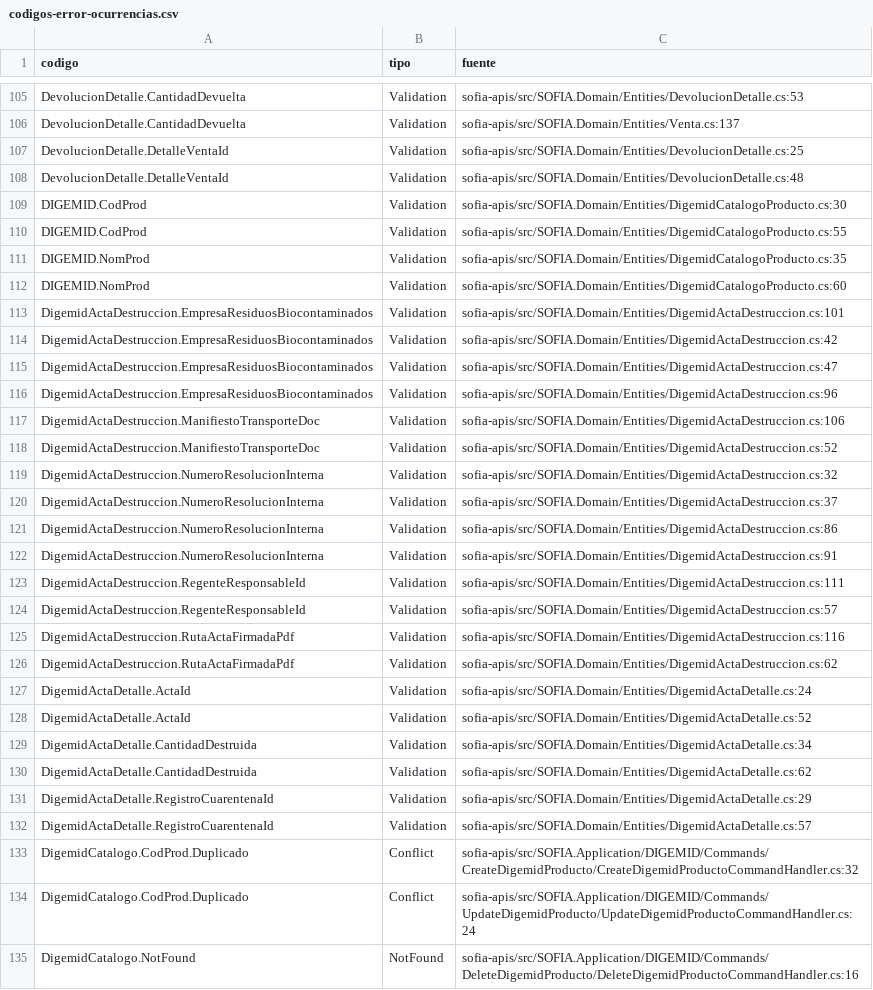
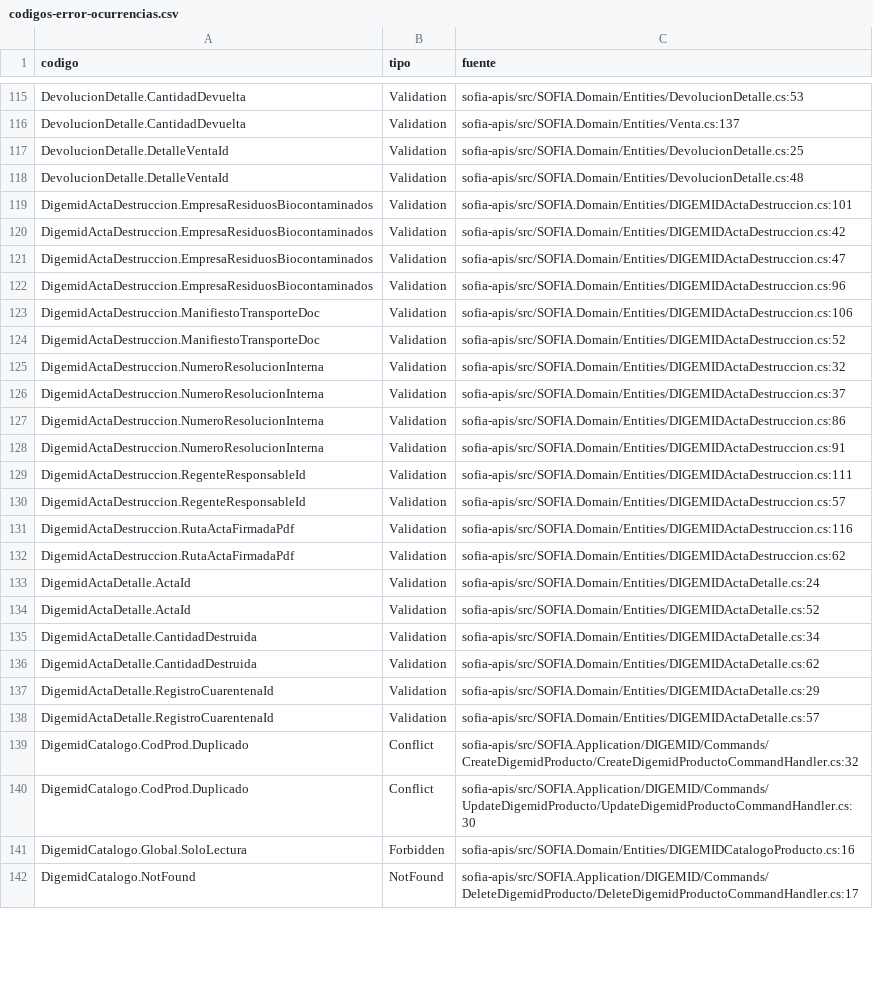
Before and after one commit to SoyGustavoFernandez/sofia-docs, a CSV file: _inventario/codigos-error-ocurrencias.csv, drawn as a sheet; only a part is shown, gaps mark what is left out; removed rows and columns are numbered as before the commit, all else as after; the diff covers the shown part only; the diff names each change by its address in the sheet, - before the commit and + after, or states it on an @@ line.

```diff
--- a/_inventario/codigos-error-ocurrencias.csv
+++ b/_inventario/codigos-error-ocurrencias.csv
-row 109: DIGEMID.CodProd | Validation | sofia-apis/src/SOFIA.Domain/Entities/DigemidCatalogoProducto.cs:30
-row 110: DIGEMID.CodProd | Validation | sofia-apis/src/SOFIA.Domain/Entities/DigemidCatalogoProducto.cs:55
-row 111: DIGEMID.NomProd | Validation | sofia-apis/src/SOFIA.Domain/Entities/DigemidCatalogoProducto.cs:35
-row 112: DIGEMID.NomProd | Validation | sofia-apis/src/SOFIA.Domain/Entities/DigemidCatalogoProducto.cs:60
-C119 (fuente): sofia-apis/src/SOFIA.Domain/Entities/DigemidActaDestruccion.cs:101
+C119 (fuente): sofia-apis/src/SOFIA.Domain/Entities/DIGEMIDActaDestruccion.cs:101
-C120 (fuente): sofia-apis/src/SOFIA.Domain/Entities/DigemidActaDestruccion.cs:42
+C120 (fuente): sofia-apis/src/SOFIA.Domain/Entities/DIGEMIDActaDestruccion.cs:42
-C121 (fuente): sofia-apis/src/SOFIA.Domain/Entities/DigemidActaDestruccion.cs:47
+C121 (fuente): sofia-apis/src/SOFIA.Domain/Entities/DIGEMIDActaDestruccion.cs:47
-C122 (fuente): sofia-apis/src/SOFIA.Domain/Entities/DigemidActaDestruccion.cs:96
+C122 (fuente): sofia-apis/src/SOFIA.Domain/Entities/DIGEMIDActaDestruccion.cs:96
-C123 (fuente): sofia-apis/src/SOFIA.Domain/Entities/DigemidActaDestruccion.cs:106
+C123 (fuente): sofia-apis/src/SOFIA.Domain/Entities/DIGEMIDActaDestruccion.cs:106
-C124 (fuente): sofia-apis/src/SOFIA.Domain/Entities/DigemidActaDestruccion.cs:52
+C124 (fuente): sofia-apis/src/SOFIA.Domain/Entities/DIGEMIDActaDestruccion.cs:52
-C125 (fuente): sofia-apis/src/SOFIA.Domain/Entities/DigemidActaDestruccion.cs:32
+C125 (fuente): sofia-apis/src/SOFIA.Domain/Entities/DIGEMIDActaDestruccion.cs:32
-C126 (fuente): sofia-apis/src/SOFIA.Domain/Entities/DigemidActaDestruccion.cs:37
+C126 (fuente): sofia-apis/src/SOFIA.Domain/Entities/DIGEMIDActaDestruccion.cs:37
-C127 (fuente): sofia-apis/src/SOFIA.Domain/Entities/DigemidActaDestruccion.cs:86
+C127 (fuente): sofia-apis/src/SOFIA.Domain/Entities/DIGEMIDActaDestruccion.cs:86
-C128 (fuente): sofia-apis/src/SOFIA.Domain/Entities/DigemidActaDestruccion.cs:91
+C128 (fuente): sofia-apis/src/SOFIA.Domain/Entities/DIGEMIDActaDestruccion.cs:91
-C129 (fuente): sofia-apis/src/SOFIA.Domain/Entities/DigemidActaDestruccion.cs:111
+C129 (fuente): sofia-apis/src/SOFIA.Domain/Entities/DIGEMIDActaDestruccion.cs:111
-C130 (fuente): sofia-apis/src/SOFIA.Domain/Entities/DigemidActaDestruccion.cs:57
+C130 (fuente): sofia-apis/src/SOFIA.Domain/Entities/DIGEMIDActaDestruccion.cs:57
-C131 (fuente): sofia-apis/src/SOFIA.Domain/Entities/DigemidActaDestruccion.cs:116
+C131 (fuente): sofia-apis/src/SOFIA.Domain/Entities/DIGEMIDActaDestruccion.cs:116
-C132 (fuente): sofia-apis/src/SOFIA.Domain/Entities/DigemidActaDestruccion.cs:62
+C132 (fuente): sofia-apis/src/SOFIA.Domain/Entities/DIGEMIDActaDestruccion.cs:62
-C133 (fuente): sofia-apis/src/SOFIA.Domain/Entities/DigemidActaDetalle.cs:24
+C133 (fuente): sofia-apis/src/SOFIA.Domain/Entities/DIGEMIDActaDetalle.cs:24
-C134 (fuente): sofia-apis/src/SOFIA.Domain/Entities/DigemidActaDetalle.cs:52
+C134 (fuente): sofia-apis/src/SOFIA.Domain/Entities/DIGEMIDActaDetalle.cs:52
-C135 (fuente): sofia-apis/src/SOFIA.Domain/Entities/DigemidActaDetalle.cs:34
+C135 (fuente): sofia-apis/src/SOFIA.Domain/Entities/DIGEMIDActaDetalle.cs:34
-C136 (fuente): sofia-apis/src/SOFIA.Domain/Entities/DigemidActaDetalle.cs:62
+C136 (fuente): sofia-apis/src/SOFIA.Domain/Entities/DIGEMIDActaDetalle.cs:62
-C137 (fuente): sofia-apis/src/SOFIA.Domain/Entities/DigemidActaDetalle.cs:29
+C137 (fuente): sofia-apis/src/SOFIA.Domain/Entities/DIGEMIDActaDetalle.cs:29
-C138 (fuente): sofia-apis/src/SOFIA.Domain/Entities/DigemidActaDetalle.cs:57
+C138 (fuente): sofia-apis/src/SOFIA.Domain/Entities/DIGEMIDActaDetalle.cs:57
-C140 (fuente): sofia-apis/src/SOFIA.Application/DIGEMID/Commands/UpdateDigemidProducto/UpdateDigemidProductoCommandHandler.cs:24
+C140 (fuente): sofia-apis/src/SOFIA.Application/DIGEMID/Commands/UpdateDigemidProducto/UpdateDigemidProductoCommandHandler.cs:30
+row 141: DigemidCatalogo.Global.SoloLectura | Forbidden | sofia-apis/src/SOFIA.Domain/Entities/DIGEMIDCatalogoProducto.cs:16
-C142 (fuente): sofia-apis/src/SOFIA.Application/DIGEMID/Commands/DeleteDigemidProducto/DeleteDigemidProductoCommandHandler.cs:16
+C142 (fuente): sofia-apis/src/SOFIA.Application/DIGEMID/Commands/DeleteDigemidProducto/DeleteDigemidProductoCommandHandler.cs:17
```
Also changed, not shown: 17 added rows and 65 edited cells elsewhere in this file, _inventario/commands-queries.csv, _inventario/endpoints.csv, 14 other files.
